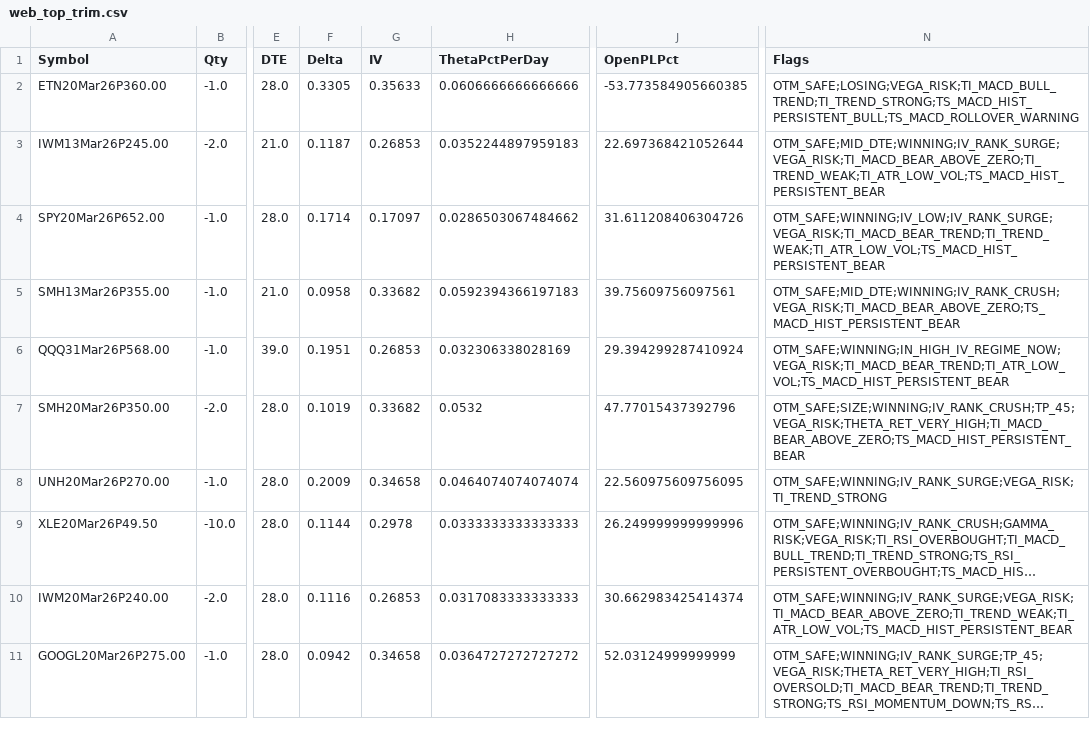
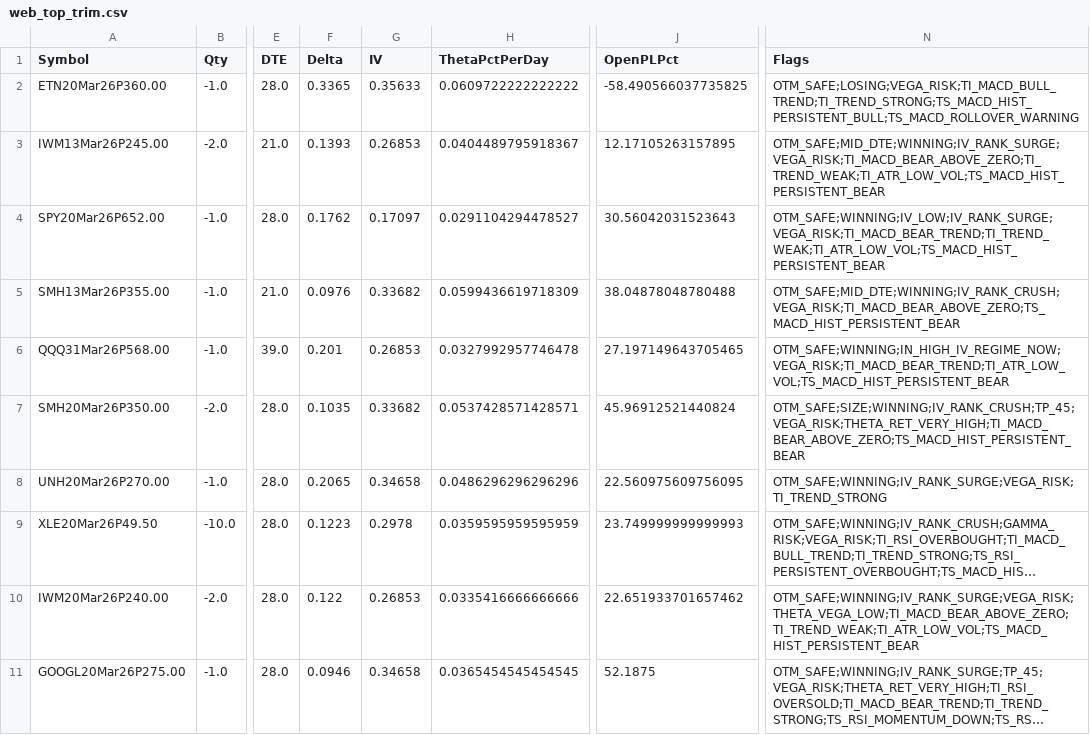
Before and after one commit to mingchen112001-crypto/csv-dashboard, a CSV file: data/web_top_trim.csv, drawn as a sheet; only a part is shown, gaps mark what is left out; long unchanged cells end in …; the diff names each change by its address in the sheet, - before the commit and + after, or states it on an @@ line.

```diff
--- a/data/web_top_trim.csv
+++ b/data/web_top_trim.csv
-F2 (Delta): 0.3305
+F2 (Delta): 0.3365
-H2 (ThetaPctPerDay): 0.0606666666666666
+H2 (ThetaPctPerDay): 0.0609722222222222
-J2 (OpenPLPct): -53.773584905660385
+J2 (OpenPLPct): -58.490566037735825
-F3 (Delta): 0.1187
+F3 (Delta): 0.1393
-H3 (ThetaPctPerDay): 0.0352244897959183
+H3 (ThetaPctPerDay): 0.0404489795918367
-J3 (OpenPLPct): 22.697368421052644
+J3 (OpenPLPct): 12.17105263157895
-F4 (Delta): 0.1714
+F4 (Delta): 0.1762
-H4 (ThetaPctPerDay): 0.0286503067484662
+H4 (ThetaPctPerDay): 0.0291104294478527
-J4 (OpenPLPct): 31.611208406304726
+J4 (OpenPLPct): 30.56042031523643
-F5 (Delta): 0.0958
+F5 (Delta): 0.0976
-H5 (ThetaPctPerDay): 0.0592394366197183
+H5 (ThetaPctPerDay): 0.0599436619718309
-J5 (OpenPLPct): 39.75609756097561
+J5 (OpenPLPct): 38.04878048780488
-F6 (Delta): 0.1951
+F6 (Delta): 0.201
-H6 (ThetaPctPerDay): 0.032306338028169
+H6 (ThetaPctPerDay): 0.0327992957746478
-J6 (OpenPLPct): 29.394299287410924
+J6 (OpenPLPct): 27.197149643705465
-F7 (Delta): 0.1019
+F7 (Delta): 0.1035
-H7 (ThetaPctPerDay): 0.0532
+H7 (ThetaPctPerDay): 0.0537428571428571
-J7 (OpenPLPct): 47.77015437392796
+J7 (OpenPLPct): 45.96912521440824
-F8 (Delta): 0.2009
+F8 (Delta): 0.2065
-H8 (ThetaPctPerDay): 0.0464074074074074
+H8 (ThetaPctPerDay): 0.0486296296296296
-F9 (Delta): 0.1144
+F9 (Delta): 0.1223
-H9 (ThetaPctPerDay): 0.0333333333333333
+H9 (ThetaPctPerDay): 0.0359595959595959
-J9 (OpenPLPct): 26.249999999999996
+J9 (OpenPLPct): 23.749999999999993
-F10 (Delta): 0.1116
+F10 (Delta): 0.122
-H10 (ThetaPctPerDay): 0.0317083333333333
+H10 (ThetaPctPerDay): 0.0335416666666666
-J10 (OpenPLPct): 30.662983425414374
+J10 (OpenPLPct): 22.651933701657462
-N10 (Flags): OTM_SAFE;WINNING;IV_RANK_SURGE;VEGA_RISK;TI_MACD_BEAR_ABOVE_ZERO;TI_TREND_WEAK;TI_ATR_LOW_VOL;TS_MACD_HIST_PERSISTENT_BEAR
+N10 (Flags): OTM_SAFE;WINNING;IV_RANK_SURGE;VEGA_RISK;THETA_VEGA_LOW;TI_MACD_BEAR_ABOVE_ZERO;TI_TREND_WEAK;TI_ATR_LOW_VOL;TS_MACD_HIST_PERSISTENT_BEAR
-F11 (Delta): 0.0942
+F11 (Delta): 0.0946
-H11 (ThetaPctPerDay): 0.0364727272727272
+H11 (ThetaPctPerDay): 0.0365454545454545
-J11 (OpenPLPct): 52.03124999999999
+J11 (OpenPLPct): 52.1875
```
Also changed, not shown: data/web_early_profit.csv, data/web_portfolio_summary.csv.
